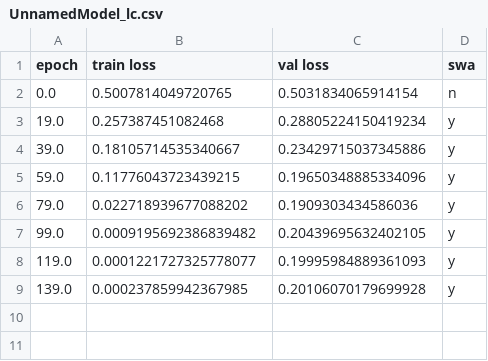
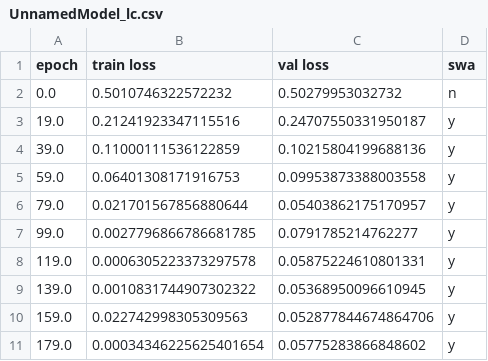
Before and after one commit to kjappelbaum/gptchem, a CSV file: experiments/03_classification/hea_single_vs_multiphase/figures/lc_data/UnnamedModel_lc.csv, drawn as a sheet.

```diff
--- a/experiments/03_classification/hea_single_vs_multiphase/figures/lc_data/UnnamedModel_lc.csv
+++ b/experiments/03_classification/hea_single_vs_multiphase/figures/lc_data/UnnamedModel_lc.csv
@@ -1,9 +1,11 @@
 epoch,train loss,val loss,swa
-0.0,0.5007814049720765,0.5031834065914154,n
-19.0,0.257387451082468,0.28805224150419234,y
-39.0,0.18105714535340667,0.23429715037345886,y
-59.0,0.11776043723439215,0.19650348885334096,y
-79.0,0.022718939677088202,0.1909303434586036,y
-99.0,0.0009195692386839482,0.20439695632402105,y
-119.0,0.0001221727325778077,0.19995984889361093,y
-139.0,0.000237859942367985,0.20106070179699928,y
+0.0,0.5010746322572232,0.50279953032732,n
+19.0,0.21241923347115516,0.24707550331950187,y
+39.0,0.11000111536122859,0.10215804199688136,y
+59.0,0.06401308171916753,0.09953873388003558,y
+79.0,0.021701567856880644,0.05403862175170957,y
+99.0,0.0027796866786681785,0.0791785214762277,y
+119.0,0.0006305223373297578,0.05875224610801331,y
+139.0,0.0010831744907302322,0.05368950096610945,y
+159.0,0.022742998305309563,0.052877844674864706,y
+179.0,0.00034346225625401654,0.05775283866848602,y
```
Also changed, not shown: 3 other files.
